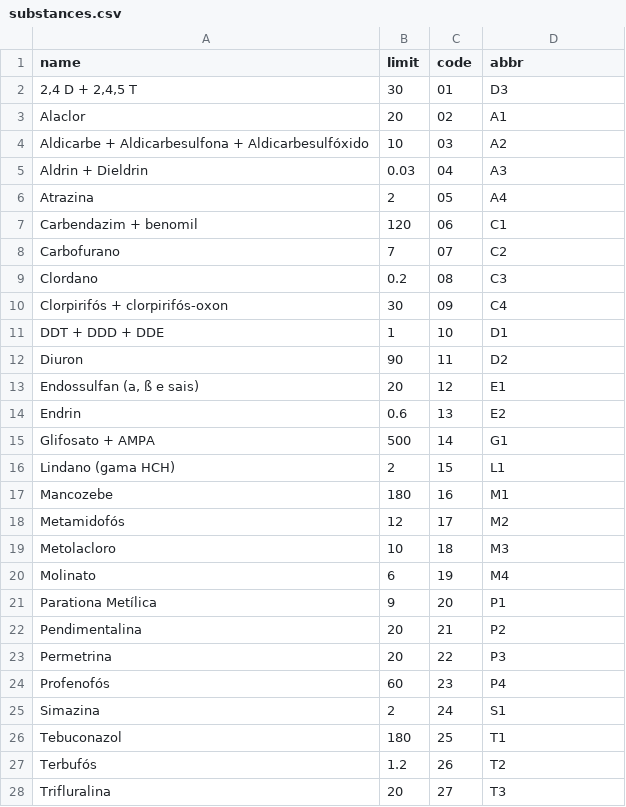
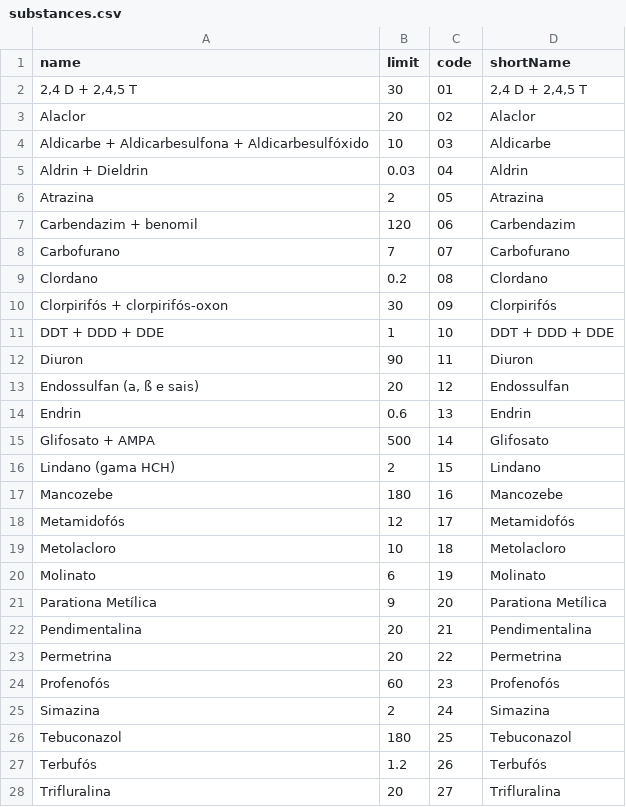
Before and after one commit to severo/data_brazil, a CSV file: substances.csv, drawn as a sheet.

Commit message:
short name for substances

```diff
--- a/substances.csv
+++ b/substances.csv
@@ -1,28 +1,28 @@
-"name","limit","code","abbr"
-"2,4 D + 2,4,5 T",30,"01","D3"
-"Alaclor",20,"02","A1"
-"Aldicarbe + Aldicarbesulfona + Aldicarbesulfóxido",10,"03","A2"
-"Aldrin + Dieldrin","0.03","04","A3"
-"Atrazina",2,"05","A4"
-"Carbendazim + benomil",120,"06","C1"
-"Carbofurano",7,"07","C2"
-"Clordano","0.2","08","C3"
-"Clorpirifós + clorpirifós-oxon",30,"09","C4"
-"DDT + DDD + DDE",1,"10","D1"
-"Diuron",90,"11","D2"
-"Endossulfan (a, ß e sais)",20,"12","E1"
-"Endrin","0.6","13","E2"
-"Glifosato + AMPA",500,"14","G1"
-"Lindano (gama HCH)",2,"15","L1"
-"Mancozebe",180,"16","M1"
-"Metamidofós",12,"17","M2"
-"Metolacloro",10,"18","M3"
-"Molinato",6,"19","M4"
-"Parationa Metílica",9,"20","P1"
-"Pendimentalina",20,"21","P2"
-"Permetrina",20,"22","P3"
-"Profenofós",60,"23","P4"
-"Simazina",2,"24","S1"
-"Tebuconazol",180,"25","T1"
-"Terbufós","1.2","26","T2"
-"Trifluralina",20,"27","T3"
+"name","limit","code","shortName"
+"2,4 D + 2,4,5 T",30,"01","2,4 D + 2,4,5 T"
+"Alaclor",20,"02","Alaclor"
+"Aldicarbe + Aldicarbesulfona + Aldicarbesulfóxido",10,"03","Aldicarbe"
+"Aldrin + Dieldrin","0.03","04","Aldrin"
+"Atrazina",2,"05","Atrazina"
+"Carbendazim + benomil",120,"06","Carbendazim"
+"Carbofurano",7,"07","Carbofurano"
+"Clordano","0.2","08","Clordano"
+"Clorpirifós + clorpirifós-oxon",30,"09","Clorpirifós"
+"DDT + DDD + DDE",1,"10","DDT + DDD + DDE"
+"Diuron",90,"11","Diuron"
+"Endossulfan (a, ß e sais)",20,"12","Endossulfan"
+"Endrin","0.6","13","Endrin"
+"Glifosato + AMPA",500,"14","Glifosato"
+"Lindano (gama HCH)",2,"15","Lindano"
+"Mancozebe",180,"16","Mancozebe"
+"Metamidofós",12,"17","Metamidofós"
+"Metolacloro",10,"18","Metolacloro"
+"Molinato",6,"19","Molinato"
+"Parationa Metílica",9,"20","Parationa Metílica"
+"Pendimentalina",20,"21","Pendimentalina"
+"Permetrina",20,"22","Permetrina"
+"Profenofós",60,"23","Profenofós"
+"Simazina",2,"24","Simazina"
+"Tebuconazol",180,"25","Tebuconazol"
+"Terbufós","1.2","26","Terbufós"
+"Trifluralina",20,"27","Trifluralina"
```
